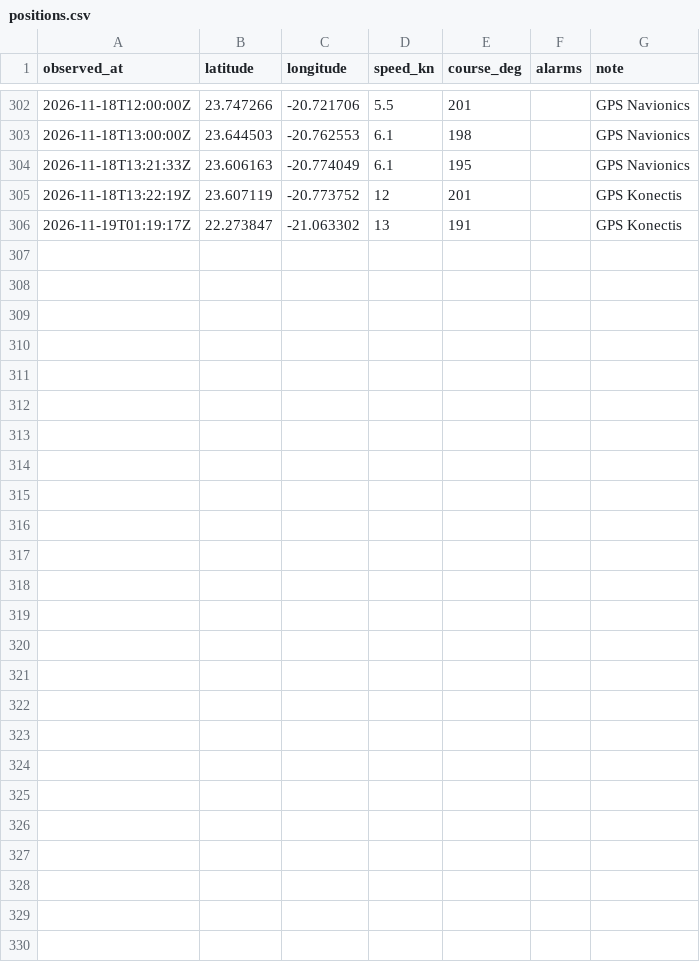
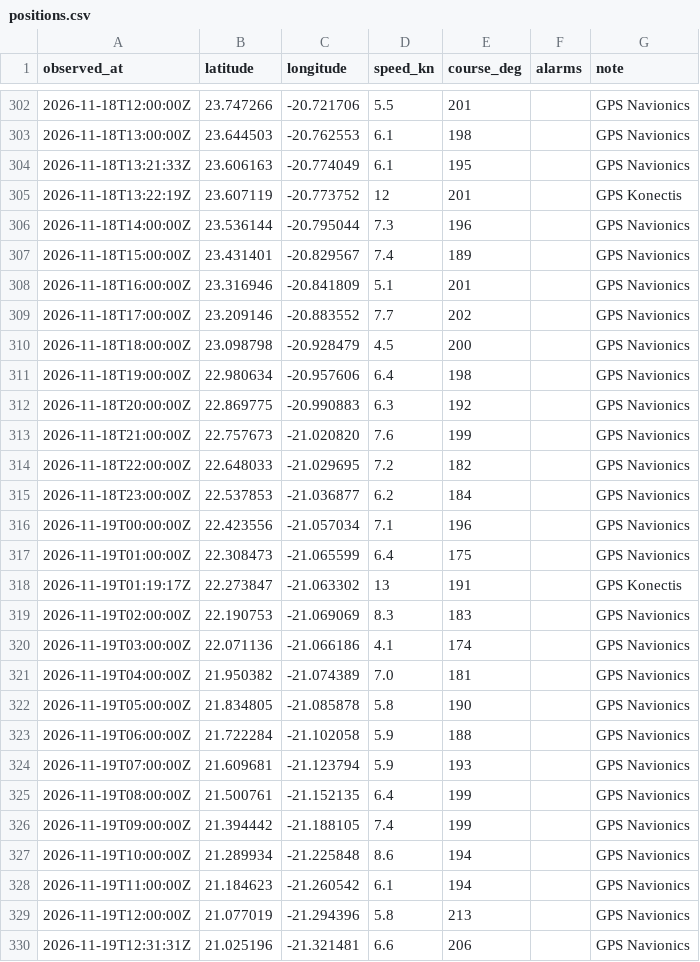
Before and after one commit to Natim/pesk_ebrel_map, a CSV file: docs/positions.csv, drawn as a sheet; only a part is shown, gaps mark what is left out.

Commit message:
feat(track): add Navionics GPS fixes for 18-19 Nov passage
Hourly fixes from the Navionics GPX recording, 18 Nov 14:00 to
19 Nov 12:31 UTC.

```diff
--- a/docs/positions.csv
+++ b/docs/positions.csv
@@ -305,2 +305,26 @@ observed_at,latitude,longitude,speed_kn,course_deg,alarms,note
 2026-11-18T13:22:19Z,23.607119,-20.773752,12,201,,GPS Konectis
+2026-11-18T14:00:00Z,23.536144,-20.795044,7.3,196,,GPS Navionics
+2026-11-18T15:00:00Z,23.431401,-20.829567,7.4,189,,GPS Navionics
+2026-11-18T16:00:00Z,23.316946,-20.841809,5.1,201,,GPS Navionics
+2026-11-18T17:00:00Z,23.209146,-20.883552,7.7,202,,GPS Navionics
+2026-11-18T18:00:00Z,23.098798,-20.928479,4.5,200,,GPS Navionics
+2026-11-18T19:00:00Z,22.980634,-20.957606,6.4,198,,GPS Navionics
+2026-11-18T20:00:00Z,22.869775,-20.990883,6.3,192,,GPS Navionics
+2026-11-18T21:00:00Z,22.757673,-21.020820,7.6,199,,GPS Navionics
+2026-11-18T22:00:00Z,22.648033,-21.029695,7.2,182,,GPS Navionics
+2026-11-18T23:00:00Z,22.537853,-21.036877,6.2,184,,GPS Navionics
+2026-11-19T00:00:00Z,22.423556,-21.057034,7.1,196,,GPS Navionics
+2026-11-19T01:00:00Z,22.308473,-21.065599,6.4,175,,GPS Navionics
 2026-11-19T01:19:17Z,22.273847,-21.063302,13,191,,GPS Konectis
+2026-11-19T02:00:00Z,22.190753,-21.069069,8.3,183,,GPS Navionics
+2026-11-19T03:00:00Z,22.071136,-21.066186,4.1,174,,GPS Navionics
+2026-11-19T04:00:00Z,21.950382,-21.074389,7.0,181,,GPS Navionics
+2026-11-19T05:00:00Z,21.834805,-21.085878,5.8,190,,GPS Navionics
+2026-11-19T06:00:00Z,21.722284,-21.102058,5.9,188,,GPS Navionics
+2026-11-19T07:00:00Z,21.609681,-21.123794,5.9,193,,GPS Navionics
+2026-11-19T08:00:00Z,21.500761,-21.152135,6.4,199,,GPS Navionics
+2026-11-19T09:00:00Z,21.394442,-21.188105,7.4,199,,GPS Navionics
+2026-11-19T10:00:00Z,21.289934,-21.225848,8.6,194,,GPS Navionics
+2026-11-19T11:00:00Z,21.184623,-21.260542,6.1,194,,GPS Navionics
+2026-11-19T12:00:00Z,21.077019,-21.294396,5.8,213,,GPS Navionics
+2026-11-19T12:31:31Z,21.025196,-21.321481,6.6,206,,GPS Navionics
```
